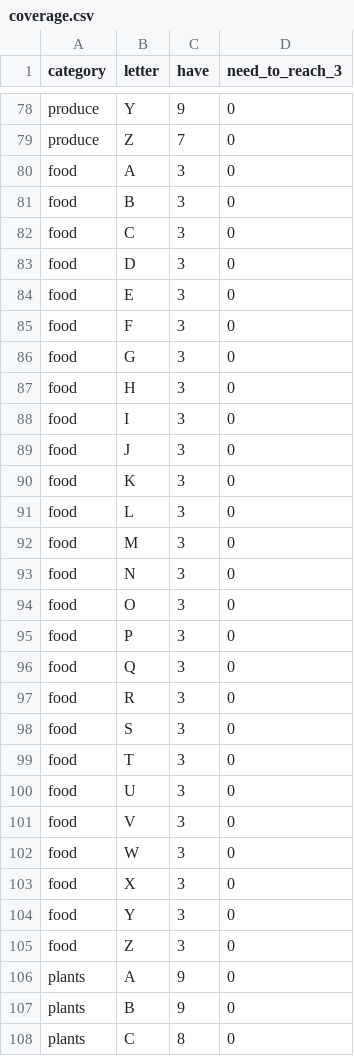
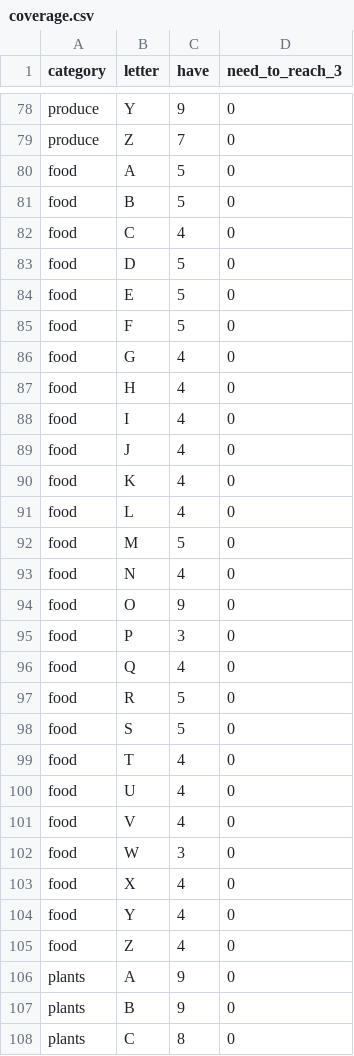
Before and after one commit to ser8-beep/Font, a CSV file: alphabet-repository/coverage.csv, drawn as a sheet; only a part is shown, gaps mark what is left out.

```diff
--- a/alphabet-repository/coverage.csv
+++ b/alphabet-repository/coverage.csv
@@ -79,28 +79,28 @@ produce,Y,9,0
 produce,Z,7,0
-food,A,3,0
-food,B,3,0
-food,C,3,0
-food,D,3,0
-food,E,3,0
-food,F,3,0
-food,G,3,0
-food,H,3,0
-food,I,3,0
-food,J,3,0
-food,K,3,0
-food,L,3,0
-food,M,3,0
-food,N,3,0
-food,O,3,0
+food,A,5,0
+food,B,5,0
+food,C,4,0
+food,D,5,0
+food,E,5,0
+food,F,5,0
+food,G,4,0
+food,H,4,0
+food,I,4,0
+food,J,4,0
+food,K,4,0
+food,L,4,0
+food,M,5,0
+food,N,4,0
+food,O,9,0
 food,P,3,0
-food,Q,3,0
-food,R,3,0
-food,S,3,0
-food,T,3,0
-food,U,3,0
-food,V,3,0
+food,Q,4,0
+food,R,5,0
+food,S,5,0
+food,T,4,0
+food,U,4,0
+food,V,4,0
 food,W,3,0
-food,X,3,0
-food,Y,3,0
-food,Z,3,0
+food,X,4,0
+food,Y,4,0
+food,Z,4,0
 plants,A,9,0
```
Also changed, not shown: 46 other files.
